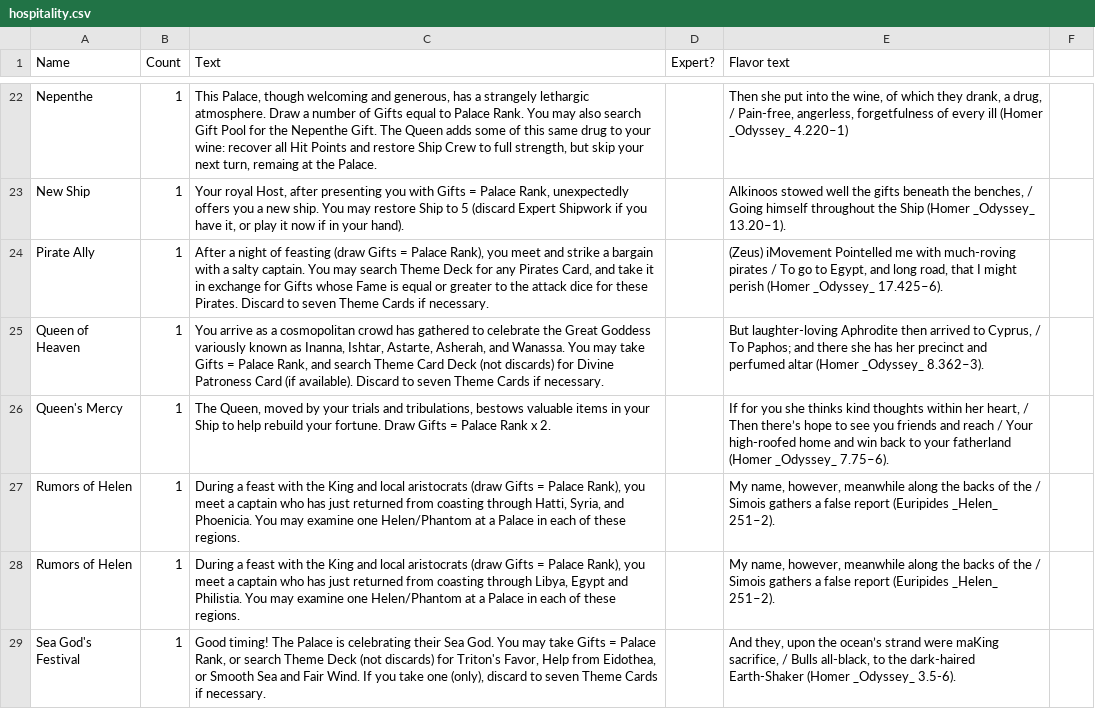
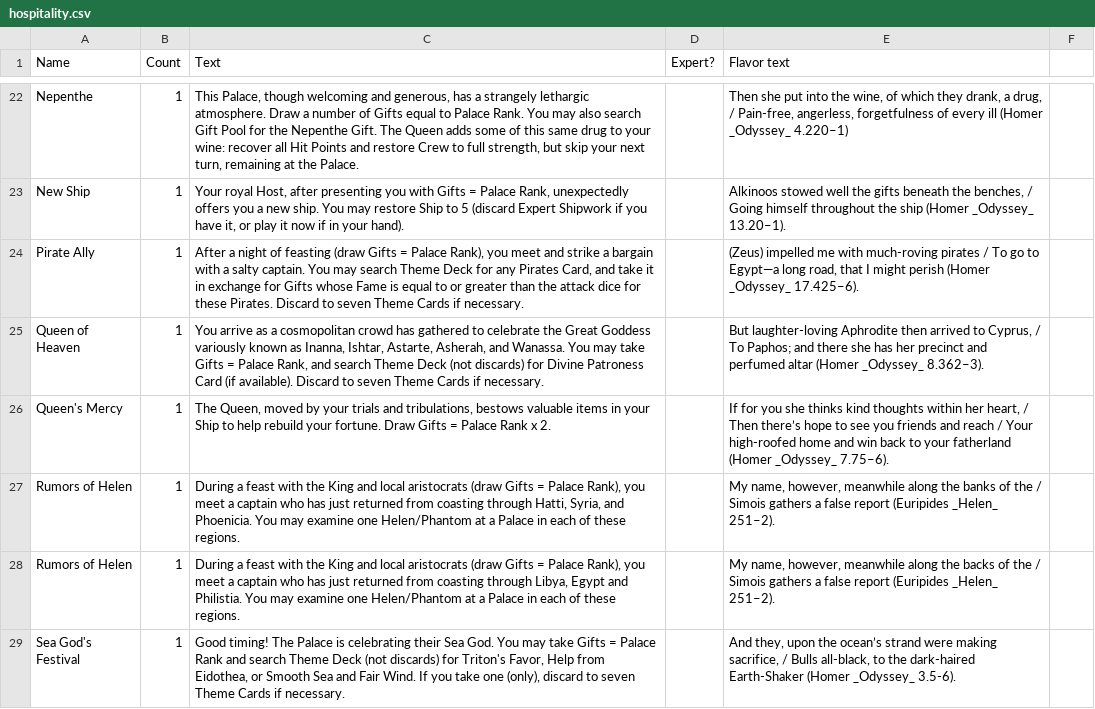
Before and after one commit to SylvanFranklin/stormy, a CSV file: raw_spreadsheet_data/hospitality.csv, drawn as a sheet; only a part is shown, gaps mark what is left out; the diff covers the shown part only; the diff names each change by its address in the sheet, - before the commit and + after, or states it on an @@ line.

```diff
--- a/raw_spreadsheet_data/hospitality.csv
+++ b/raw_spreadsheet_data/hospitality.csv
-C22 (Text): …and restore Ship Crew to full strength, but skip your next turn, remaing at the…
+C22 (Text): …and restore Crew to full strength, but skip your next turn, remaining at the…
-E23 (Flavor text): …throughout the Ship (Homer _Odyssey_…
+E23 (Flavor text): …throughout the ship (Homer _Odyssey_…
-C24 (Text): …is equal or greater to the attack…
+C24 (Text): …is equal to or greater than the attack…
-E24 (Flavor text): (Zeus) iMovement Pointelled me with much-roving pirates / To go to Egypt, and long road,…
+E24 (Flavor text): (Zeus) impelled me with much-roving pirates / To go to Egypt—a long road,…
-C25 (Text): …search Theme Card Deck (not…
+C25 (Text): …search Theme Deck (not…
-E27 (Flavor text): …along the backs of the…
+E27 (Flavor text): …along the banks of the…
-C29 (Text): …= Palace Rank, or search Theme…
+C29 (Text): …= Palace Rank and search Theme…
-E29 (Flavor text): …strand were maKing sacrifice, /…
+E29 (Flavor text): …strand were making sacrifice, /…
```
Also changed, not shown: 45 edited cells elsewhere in this file, raw_spreadsheet_data/gifts.csv, raw_spreadsheet_data/themes.csv, 5 other files.
